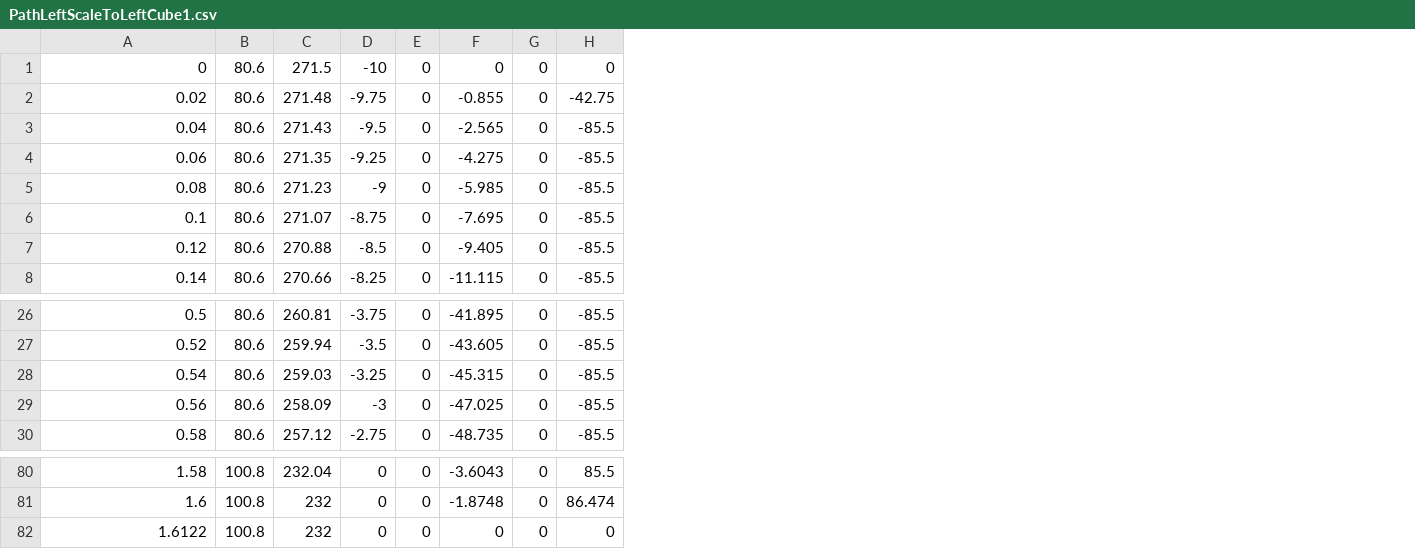
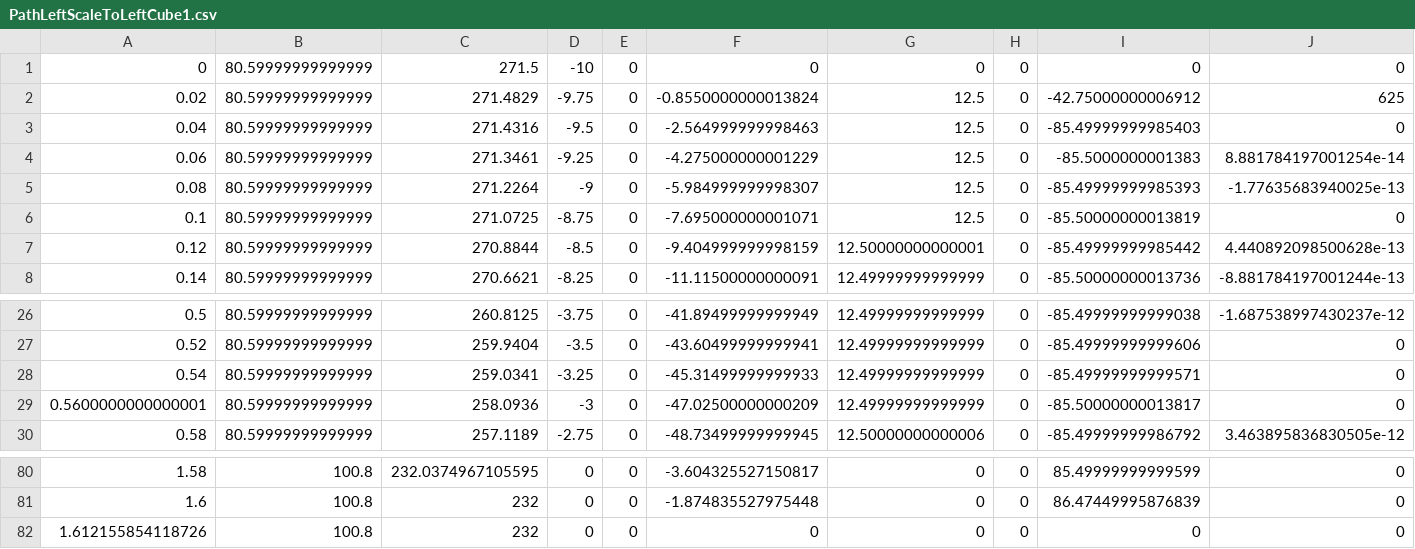
Before and after one commit to Frc2481/frc-2018, a CSV file: PathGen/PathLeftScaleToLeftCube1.csv, drawn as a sheet; only a part is shown, gaps mark what is left out; removed rows and columns are numbered as before the commit, all else as after; the diff covers the shown part only; the diff names each change by its address in the sheet, - before the commit and + after, or states it on an @@ line.

```diff
--- a/PathGen/PathLeftScaleToLeftCube1.csv
+++ b/PathGen/PathLeftScaleToLeftCube1.csv
-column B, rows 1-8: all 80.6; rows 26-30: all 80.6; rows 80-82: all 100.8
-column C, rows 1-8: 271.5 | 271.48 | 271.43 | 271.35 | 271.23 | 271.07 | 270.88 | 270.66; rows 26-30: 260.81 | 259.94 | 259.03 | 258.09 | 257.12; rows 80-82: 232.04 | 232 | 232
+column B, rows 1-8: all 80.59999999999999; rows 26-30: all 80.59999999999999; rows 80-82: all 100.8
+column C, rows 1-8: 271.5 | 271.4829 | 271.4316 | 271.3461 | 271.2264 | 271.0725 | 270.8844 | 270.6621; rows 26-30: 260.8125 | 259.9404 | 259.0341 | 258.0936 | 257.1189; rows 80-82: 232.0374967105595 | 232 | 232
-column F, rows 1-8: 0 | -0.855 | -2.565 | -4.275 | -5.985 | -7.695 | -9.405 | -11.115; rows 26-30: -41.895 | -43.605 | -45.315 | -47.025 | -48.735; rows 80-82: -3.6043 | -1.8748 | 0
+column F, rows 1-8: 0 | -0.8550000000013824 | -2.564999999998463 | -4.275000000001229 | -5.984999999998307 | -7.695000000001071 | -9.404999999998159 | -11.11500000000091; rows 26-30: -41.89499999999949 | -43.60499999999941 | -45.31499999999933 | -47.02500000000209 | -48.73499999999945; rows 80-82: -3.604325527150817 | -1.874835527975448 | 0
+column G, rows 1-8: 0 | 12.5 | 12.5 | 12.5 | 12.5 | 12.5 | 12.50000000000001 | 12.49999999999999; rows 26-30: 12.49999999999999 | 12.49999999999999 | 12.49999999999999 | 12.49999999999999 | 12.50000000000006; rows 80-82: all 0
-column H, rows 1-8: 0 | -42.75 | -85.5 | -85.5 | -85.5 | -85.5 | -85.5 | -85.5; rows 26-30: all -85.5; rows 80-82: 85.5 | 86.474 | 0
+column I, rows 1-8: 0 | -42.75000000006912 | -85.49999999985403 | -85.5000000001383 | -85.49999999985393 | -85.50000000013819 | -85.49999999985442 | -85.50000000013736; rows 26-30: -85.49999999999038 | -85.49999999999606 | -85.49999999999571 | -85.50000000013817 | -85.49999999986792; rows 80-82: 85.49999999999599 | 86.47449995876839 | 0
+column J, rows 1-8: 0 | 625 | 0 | 8.881784197001254e-14 | -1.77635683940025e-13 | 0 | 4.440892098500628e-13 | -8.881784197001244e-13; rows 26-30: -1.687538997430237e-12 | 0 | 0 | 0 | 3.463895836830505e-12; rows 80-82: all 0
-A29: 0.56
+A29: 0.5600000000000001
-A82: 1.6122
+A82: 1.612155854118726
```
Also changed, not shown: 2 added rows, 2 removed rows and 52 edited cells elsewhere in this file, PathGen/PathLeftCube1ToSwitch.csv, PathGen/PathLeftCube6ToRightScale.csv, 19 other files.
